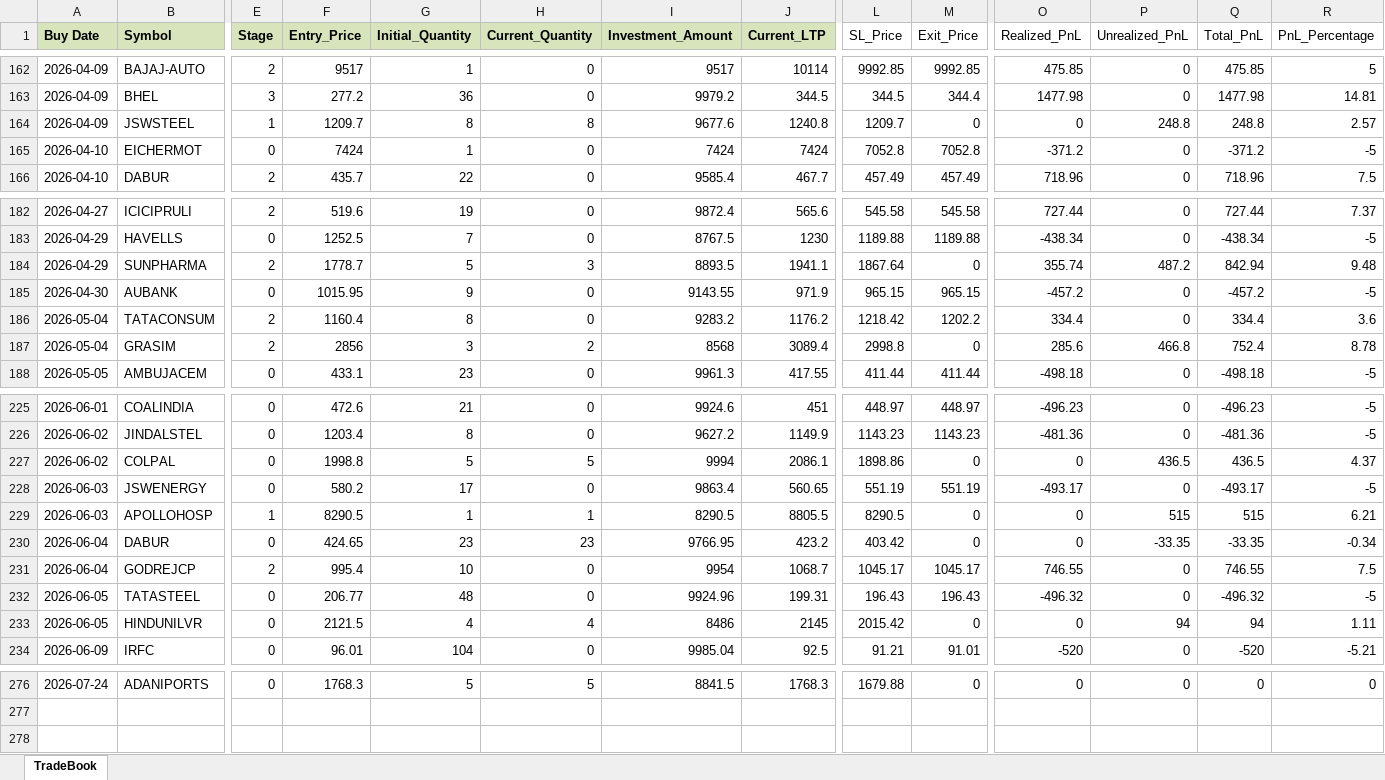
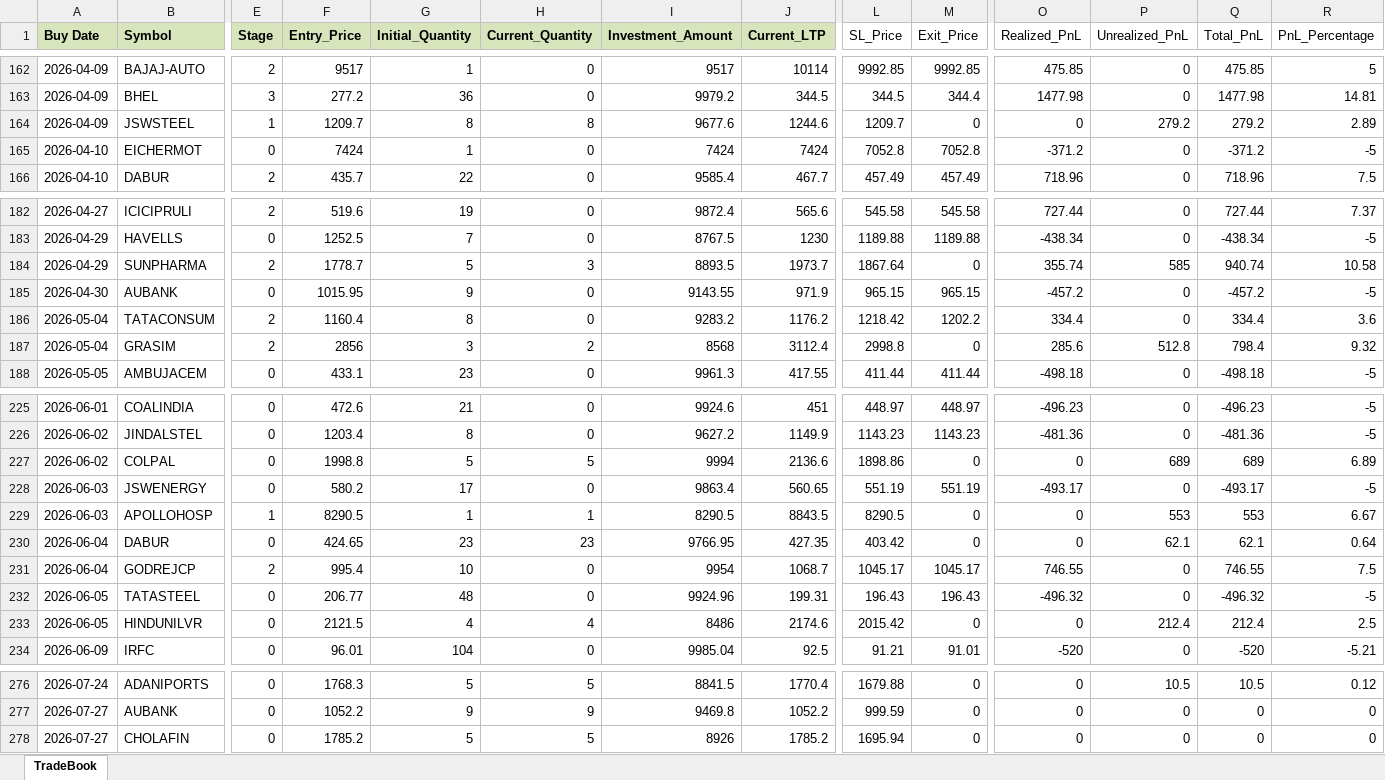
Before and after one commit to Manu4AI/Google-AntiGravity, an Excel workbook: Paper Trading Simulator/paper_trade_book.xlsx, sheet TradeBook, drawn as a sheet; only a part is shown, gaps mark what is left out; values as stored, in another font and other column widths than the file's, no borders; rows hold the shown columns only; the diff covers the shown part only; the diff names each change by its address in the sheet, - before the commit and + after, or states it on an @@ line.

```diff
--- a/Paper Trading Simulator/paper_trade_book.xlsx (sheet TradeBook)
+++ b/Paper Trading Simulator/paper_trade_book.xlsx (sheet TradeBook)
-J164 (Current_LTP): 1240.8
+J164 (Current_LTP): 1244.6
-P164 (Unrealized_PnL): 248.8
+P164 (Unrealized_PnL): 279.2
-Q164 (Total_PnL): 248.8
+Q164 (Total_PnL): 279.2
-R164 (PnL_Percentage): 2.57
+R164 (PnL_Percentage): 2.89
-J184 (Current_LTP): 1941.1
+J184 (Current_LTP): 1973.7
-P184 (Unrealized_PnL): 487.2
+P184 (Unrealized_PnL): 585
-Q184 (Total_PnL): 842.94
+Q184 (Total_PnL): 940.74
-R184 (PnL_Percentage): 9.48
+R184 (PnL_Percentage): 10.58
-J187 (Current_LTP): 3089.4
+J187 (Current_LTP): 3112.4
-P187 (Unrealized_PnL): 466.8
+P187 (Unrealized_PnL): 512.8
-Q187 (Total_PnL): 752.4
+Q187 (Total_PnL): 798.4
-R187 (PnL_Percentage): 8.78
+R187 (PnL_Percentage): 9.32
-J227 (Current_LTP): 2086.1
+J227 (Current_LTP): 2136.6
-P227 (Unrealized_PnL): 436.5
+P227 (Unrealized_PnL): 689
-Q227 (Total_PnL): 436.5
+Q227 (Total_PnL): 689
-R227 (PnL_Percentage): 4.37
+R227 (PnL_Percentage): 6.89
-J229 (Current_LTP): 8805.5
+J229 (Current_LTP): 8843.5
-P229 (Unrealized_PnL): 515
+P229 (Unrealized_PnL): 553
-Q229 (Total_PnL): 515
+Q229 (Total_PnL): 553
-R229 (PnL_Percentage): 6.21
+R229 (PnL_Percentage): 6.67
-J230 (Current_LTP): 423.2
+J230 (Current_LTP): 427.35
-P230 (Unrealized_PnL): -33.35
+P230 (Unrealized_PnL): 62.1
-Q230 (Total_PnL): -33.35
+Q230 (Total_PnL): 62.1
-R230 (PnL_Percentage): -0.34
+R230 (PnL_Percentage): 0.64
-J233 (Current_LTP): 2145
+J233 (Current_LTP): 2174.6
-P233 (Unrealized_PnL): 94
+P233 (Unrealized_PnL): 212.4
-Q233 (Total_PnL): 94
+Q233 (Total_PnL): 212.4
-R233 (PnL_Percentage): 1.11
+R233 (PnL_Percentage): 2.5
-J276 (Current_LTP): 1768.3
+J276 (Current_LTP): 1770.4
-P276 (Unrealized_PnL): 0
+P276 (Unrealized_PnL): 10.5
-Q276 (Total_PnL): 0
+Q276 (Total_PnL): 10.5
-R276 (PnL_Percentage): 0
+R276 (PnL_Percentage): 0.12
+row 277: 2026-07-27 | AUBANK | 0 | 1052.2 | 9 | 9 | 9469.8 | 1052.2 | 999.59 | 0 | 0 | 0 | 0 | 0
+row 278: 2026-07-27 | CHOLAFIN | 0 | 1785.2 | 5 | 5 | 8926 | 1785.2 | 1695.94 | 0 | 0 | 0 | 0 | 0
```
Also changed, not shown: 84 edited cells elsewhere in this sheet, 1 other file.
